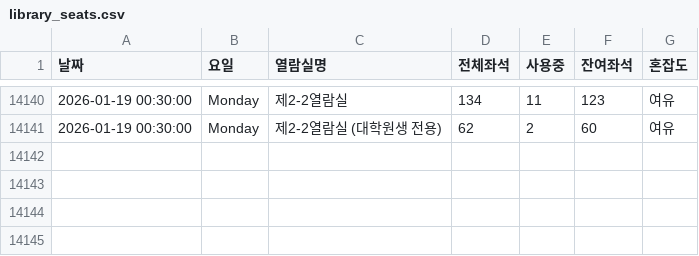
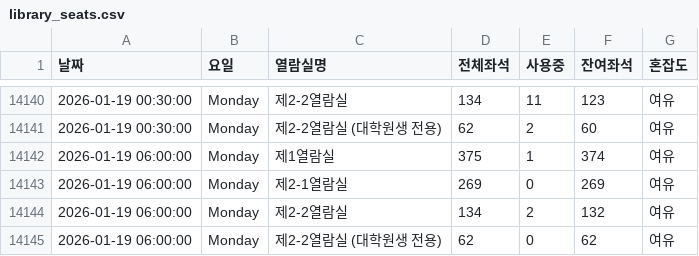
Before and after one commit to dony-beep/library_seat, a CSV file: library_seats.csv, drawn as a sheet; only a part is shown, gaps mark what is left out; the diff names each change by its address in the sheet, - before the commit and + after, or states it on an @@ line.

```diff
--- a/library_seats.csv
+++ b/library_seats.csv
+row 14142: 2026-01-19 06:00:00 | Monday | 제1열람실 | 375 | 1 | 374 | 여유
+row 14143: 2026-01-19 06:00:00 | Monday | 제2-1열람실 | 269 | 0 | 269 | 여유
+row 14144: 2026-01-19 06:00:00 | Monday | 제2-2열람실 | 134 | 2 | 132 | 여유
+row 14145: 2026-01-19 06:00:00 | Monday | 제2-2열람실 (대학원생 전용) | 62 | 0 | 62 | 여유
```
